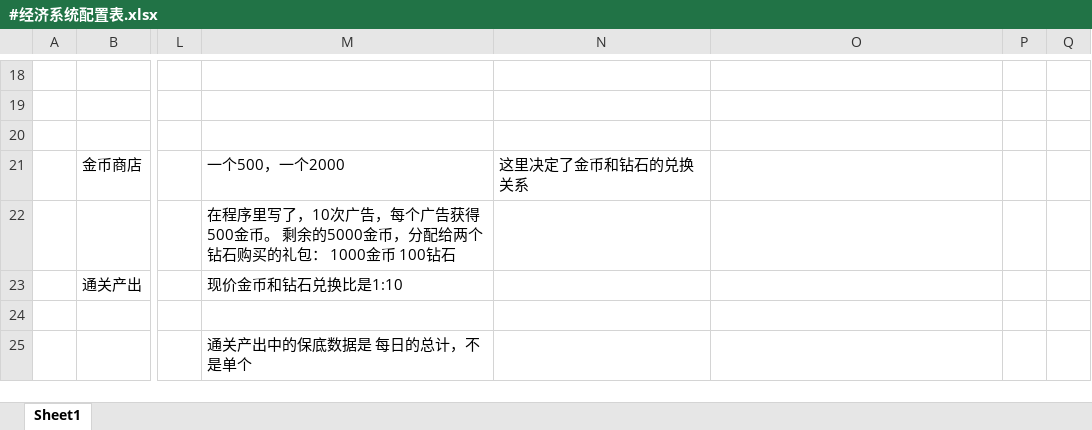
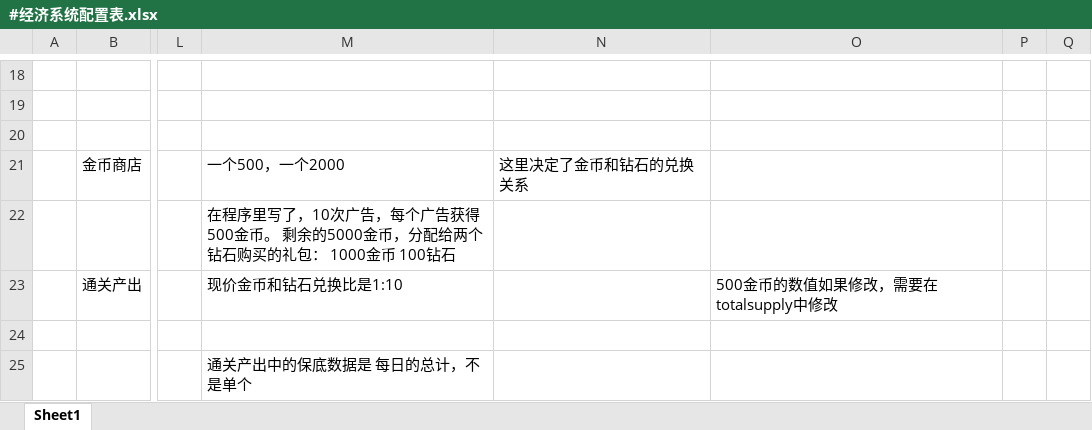
Before and after one commit to OmiGame/---TetrisBattle.MathTools---, an Excel workbook: LubanConfig/MiniTemplate/Datas/基础数据/#经济系统配置表.xlsx, sheet Sheet1, drawn as a sheet; only a part is shown, gaps mark what is left out; values as stored, in another font and other column widths than the file's, no borders; the diff names each change by its address in the sheet, - before the commit and + after, or states it on an @@ line.

```diff
--- a/LubanConfig/MiniTemplate/Datas/基础数据/#经济系统配置表.xlsx (sheet Sheet1)
+++ b/LubanConfig/MiniTemplate/Datas/基础数据/#经济系统配置表.xlsx (sheet Sheet1)
-O23: (empty)
+O23: 500金币的数值如果修改，需要在totalsupply中修改
```
Also changed, not shown: 38 other files.
